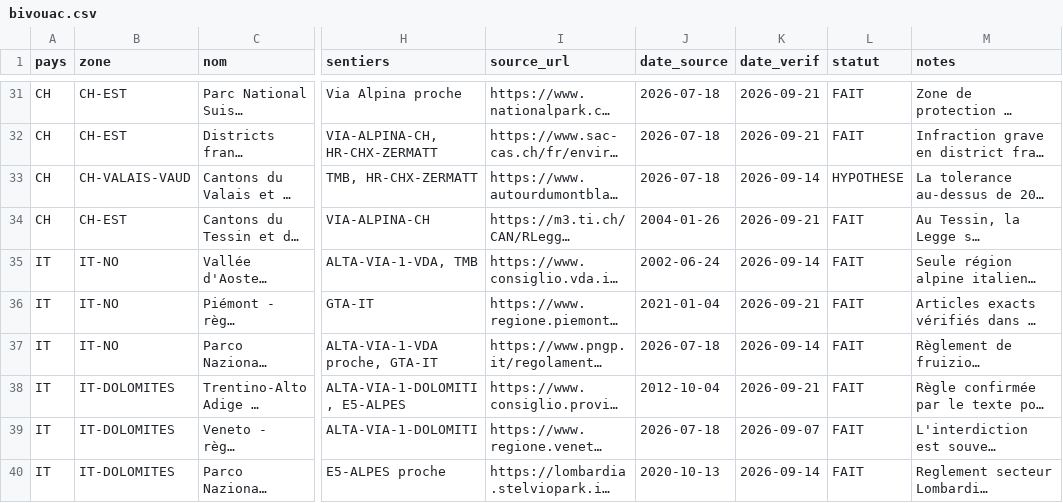
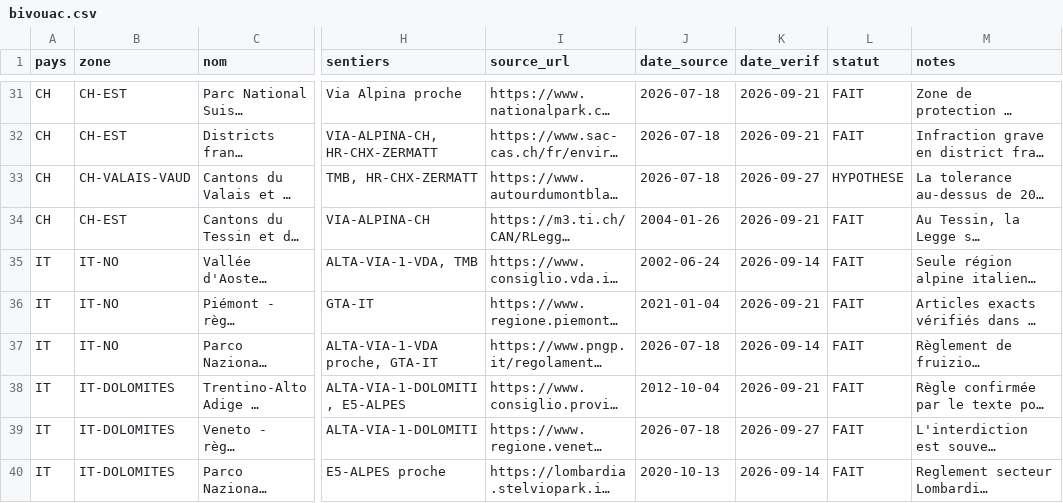
Before and after one commit to clementaes-omw/veille-sentiers-europe, a CSV file: referentiel/bivouac.csv, drawn as a sheet; only a part is shown, gaps mark what is left out; long unchanged cells end in …; the diff covers the shown part only; the diff names each change by its address in the sheet, - before the commit and + after, or states it on an @@ line.

```diff
--- a/referentiel/bivouac.csv
+++ b/referentiel/bivouac.csv
-K33 (date_verif): 2026-09-14
+K33 (date_verif): 2026-09-27
-K39 (date_verif): 2026-09-07
+K39 (date_verif): 2026-09-27
```
Also changed, not shown: 15 edited cells elsewhere in this file, 41 other files.
